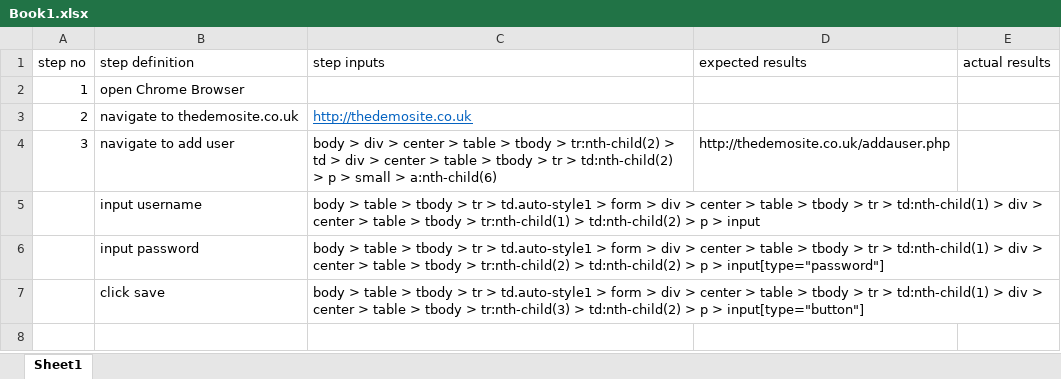
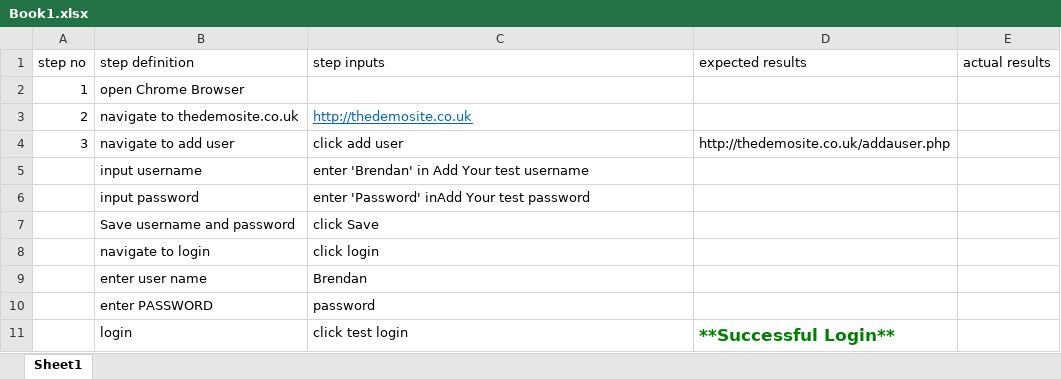
Before and after one commit to brendanjgreene/TestWeek, an Excel workbook: testingweek/Book1.xlsx, sheet Sheet1, drawn as a sheet; values as stored, in another font and other column widths than the file's, no borders; removed rows and columns are numbered as before the commit, all else as after; the diff names each change by its address in the sheet, - before the commit and + after, or states it on an @@ line.

```diff
--- a/testingweek/Book1.xlsx (sheet Sheet1)
+++ b/testingweek/Book1.xlsx (sheet Sheet1)
-C4 (step inputs): body > div > center > table > tbody > tr:nth-child(2) > td > div > center > table > tbody > tr > td:nth-child(2) > p > small > a:nth-child(6)
+C4 (step inputs): click add user
-C5 (step inputs): body > table > tbody > tr > td.auto-style1 > form > div > center > table > tbody > tr > td:nth-child(1) > div > center > table > tbody > tr:nth-child(1) > td:nth-child(2) > p > input
+C5 (step inputs): enter 'Brendan' in Add Your test username
-C6 (step inputs): body > table > tbody > tr > td.auto-style1 > form > div > center > table > tbody > tr > td:nth-child(1) > div > center > table > tbody > tr:nth-child(2) > td:nth-child(2) > p > input[type="password"]
+C6 (step inputs): enter 'Password' inAdd Your test password
-row 7:  | click save | body > table > tbody > tr > td.auto-style1 > form > div > center > table > tbody > tr > td:nth-child(1) > div > center > table > tbody > tr:nth-child(3) > td:nth-child(2) > p > input[type="button"]
+row 7:  | Save username and password | click Save
+row 8:  | navigate to login | click login
+row 9:  | enter user name | Brendan
+row 10:  | enter PASSWORD | password
+row 11:  | login | click test login | **Successful Login**
```
Also changed, not shown: 33 other files.
